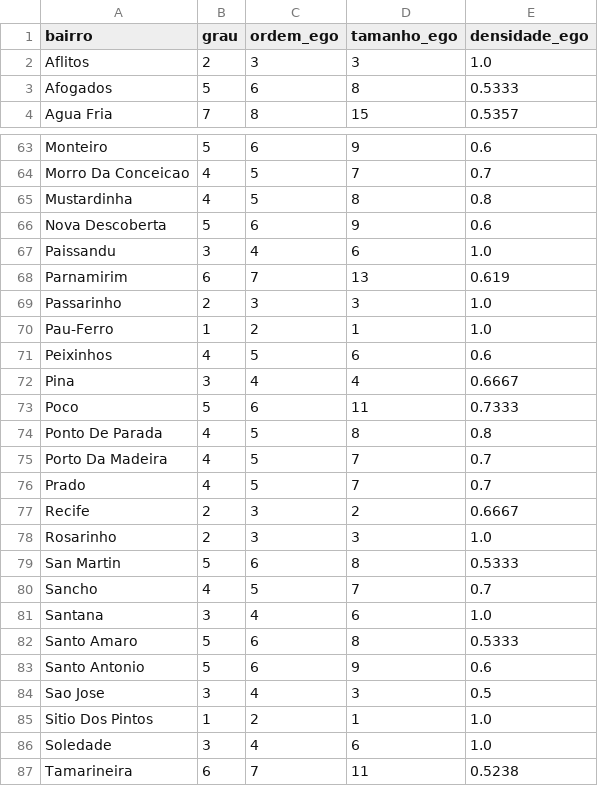
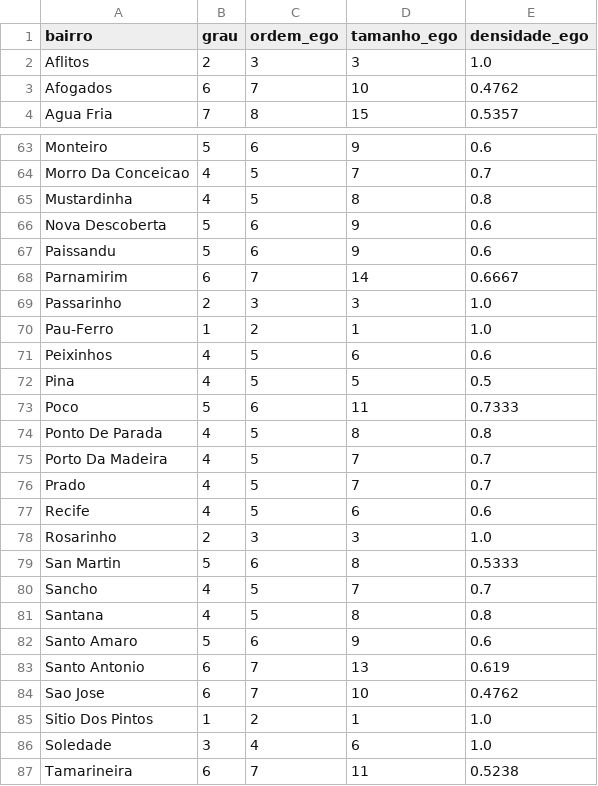
Before and after one commit to andrecastrom06/Grafos, a CSV file: parte1/out/ego_bairro.csv, drawn as a sheet; only a part is shown, gaps mark what is left out; the diff covers the shown part only.

```diff
--- a/parte1/out/ego_bairro.csv
+++ b/parte1/out/ego_bairro.csv
@@ -2,3 +2,3 @@ bairro,grau,ordem_ego,tamanho_ego,densidade_ego
 Aflitos,2,3,3,1.0
-Afogados,5,6,8,0.5333
+Afogados,6,7,10,0.4762
 Agua Fria,7,8,15,0.5357
@@ -66,4 +66,4 @@ Mustardinha,4,5,8,0.8
 Nova Descoberta,5,6,9,0.6
-Paissandu,3,4,6,1.0
-Parnamirim,6,7,13,0.619
+Paissandu,5,6,9,0.6
+Parnamirim,6,7,14,0.6667
 Passarinho,2,3,3,1.0
@@ -71,3 +71,3 @@ Pau-Ferro,1,2,1,1.0
 Peixinhos,4,5,6,0.6
-Pina,3,4,4,0.6667
+Pina,4,5,5,0.5
 Poco,5,6,11,0.7333
@@ -76,3 +76,3 @@ Porto Da Madeira,4,5,7,0.7
 Prado,4,5,7,0.7
-Recife,2,3,2,0.6667
+Recife,4,5,6,0.6
 Rosarinho,2,3,3,1.0
@@ -80,6 +80,6 @@ San Martin,5,6,8,0.5333
 Sancho,4,5,7,0.7
-Santana,3,4,6,1.0
-Santo Amaro,5,6,8,0.5333
-Santo Antonio,5,6,9,0.6
-Sao Jose,3,4,3,0.5
+Santana,4,5,8,0.8
+Santo Amaro,5,6,9,0.6
+Santo Antonio,6,7,13,0.619
+Sao Jose,6,7,10,0.4762
 Sitio Dos Pintos,1,2,1,1.0
```
Also changed, not shown: 20 edited cells elsewhere in this file, parte1/data/adjacencias_bairros.csv, parte1/out/distancias_enderecos.csv, 7 other files.
